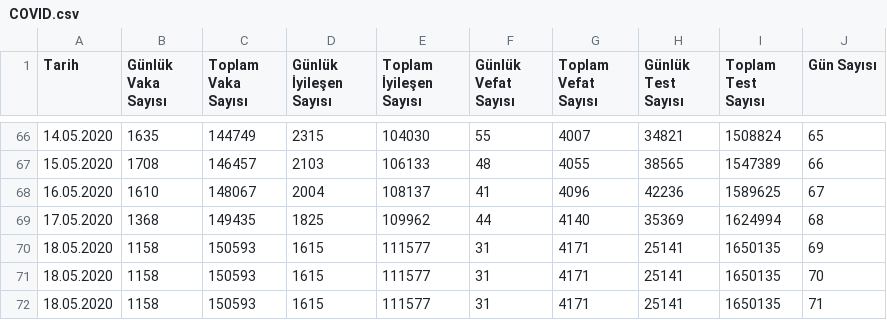
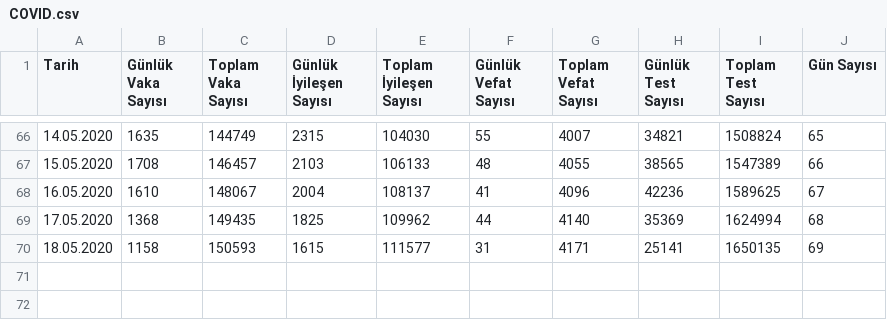
Before and after one commit to uozcan12/uai-covid19-tur, a CSV file: data/COVID.csv, drawn as a sheet; only a part is shown, gaps mark what is left out; the diff names each change by its address in the sheet, - before the commit and + after, or states it on an @@ line.

Commit message:
update data

```diff
--- a/data/COVID.csv
+++ b/data/COVID.csv
-row 71: 18.05.2020 | 1158 | 150593 | 1615 | 111577 | 31 | 4171 | 25141 | 1650135 | 70
-row 72: 18.05.2020 | 1158 | 150593 | 1615 | 111577 | 31 | 4171 | 25141 | 1650135 | 71
```
Also changed, not shown: 1 other file.
